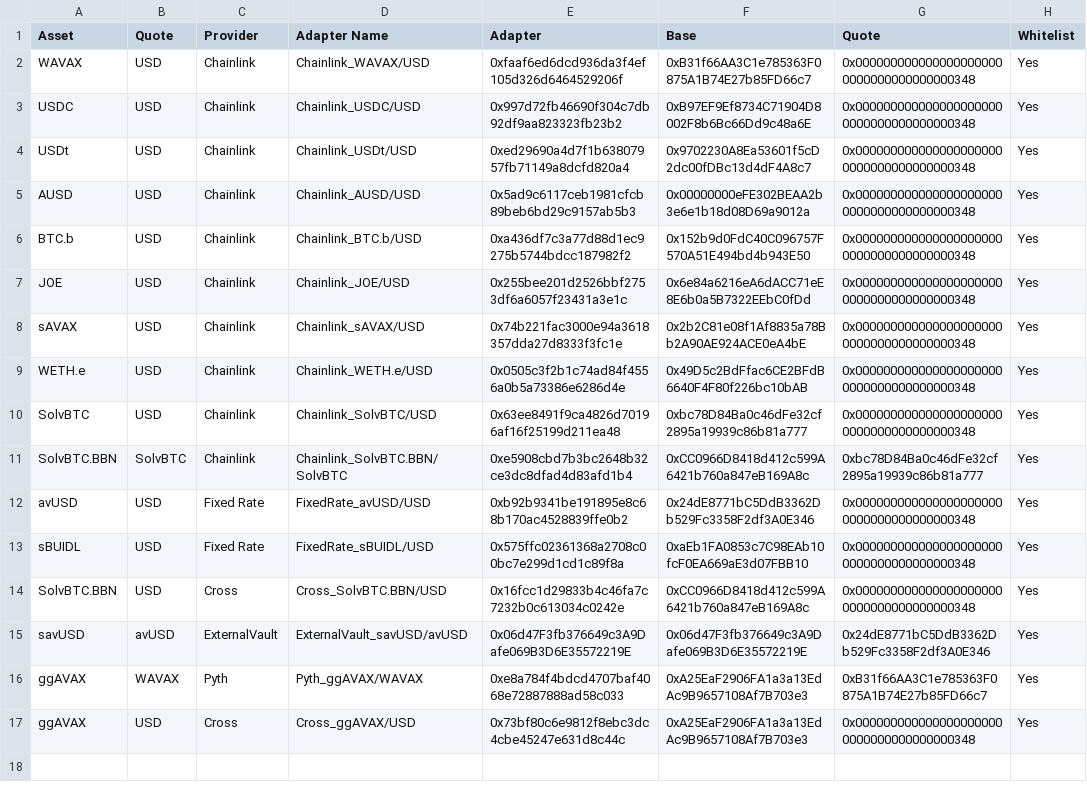
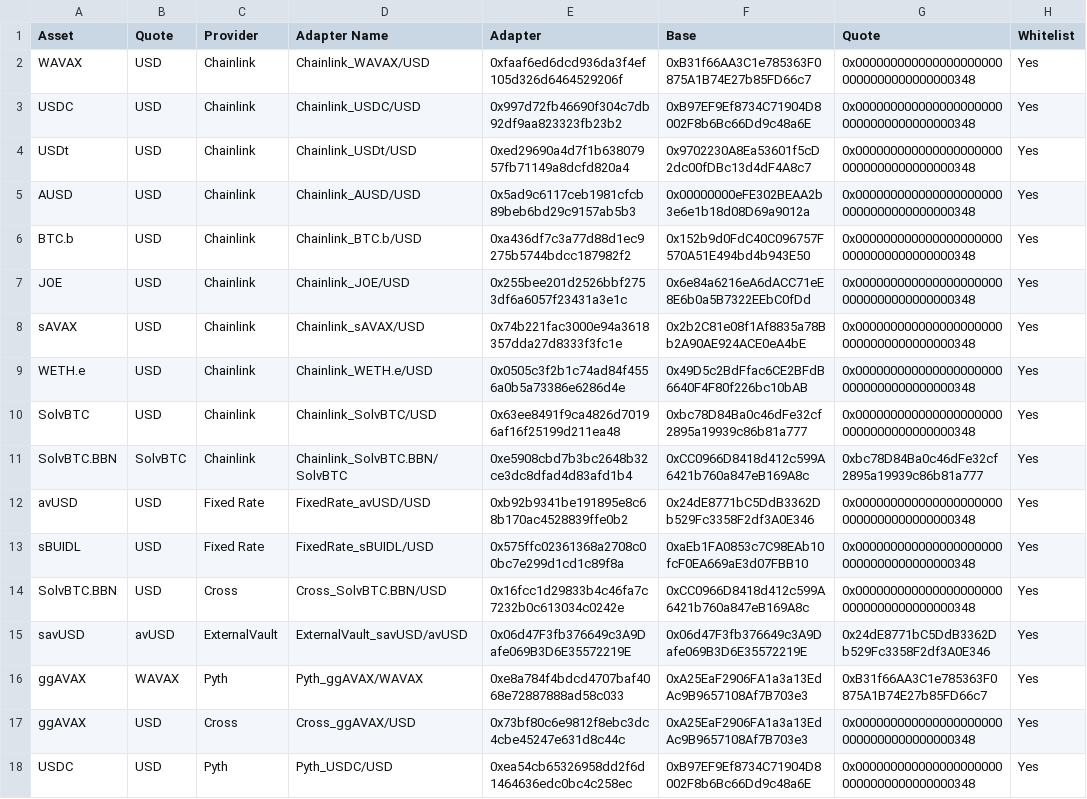
Before and after one commit to euler-xyz/euler-interfaces, a CSV file: addresses/43114/OracleAdaptersAddresses.csv, drawn as a sheet; the diff names each change by its address in the sheet, - before the commit and + after, or states it on an @@ line.

Commit message:
feat: added Pyth USDC/USD
Signed-off-by: Alexander McFarlane <alexander.mcfarlane@physics.org>

```diff
--- a/addresses/43114/OracleAdaptersAddresses.csv
+++ b/addresses/43114/OracleAdaptersAddresses.csv
+row 18: USDC | USD | Pyth | Pyth_USDC/USD | 0xea54cb65326958dd2f6d1464636edc0bc4c258ec | 0xB97EF9Ef8734C71904D8002F8b6Bc66Dd9c48a6E | 0x0000000000000000000000000000000000000348 | Yes
```
